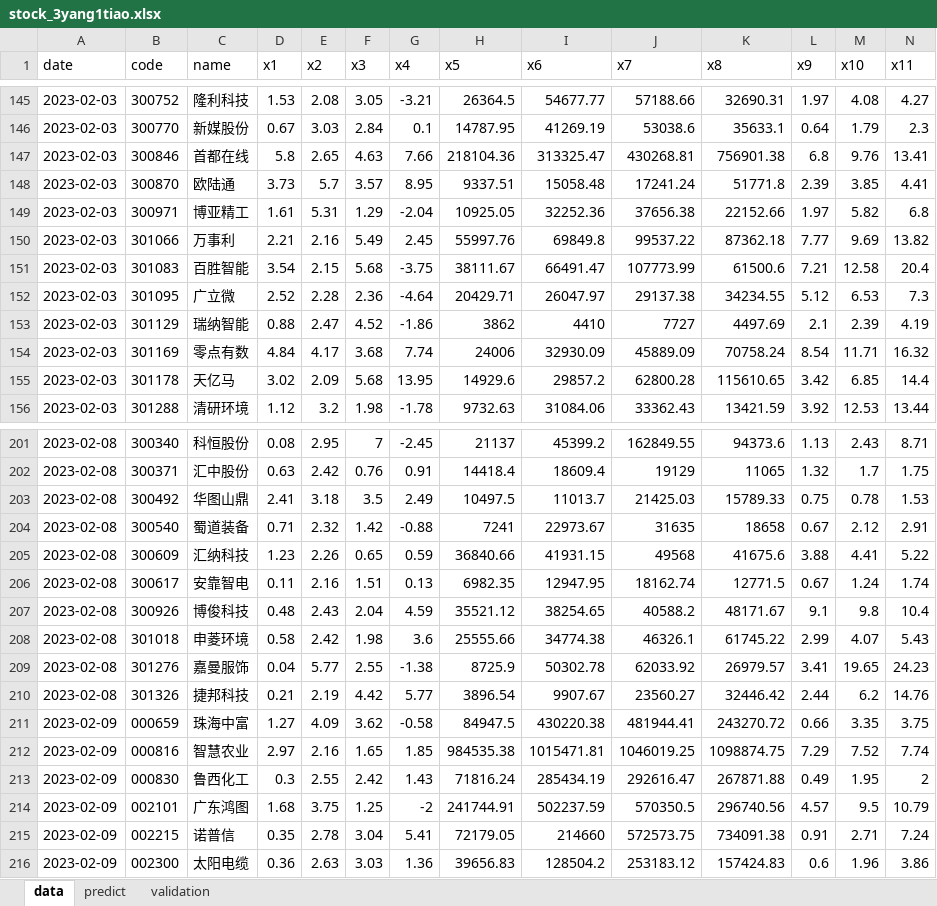
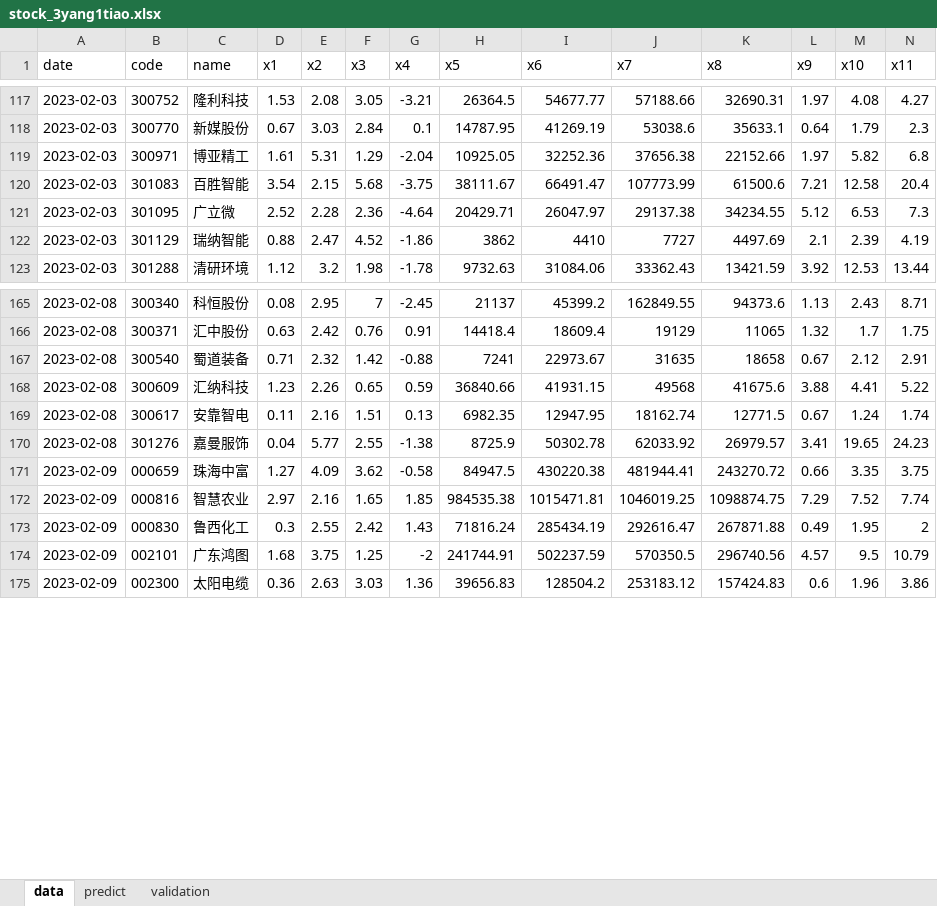
Before and after one commit to lvseouren/stock_pick, an Excel workbook: MachineLearning/data/stock_3yang1tiao.xlsx, sheet data, drawn as a sheet; only a part is shown, gaps mark what is left out; values as stored, in another font and other column widths than the file's, no borders; rows hold the shown columns only; the diff covers the shown part only; the diff names each change by its address in the sheet, - before the commit and + after, or states it on an @@ line.

```diff
--- a/MachineLearning/data/stock_3yang1tiao.xlsx (sheet data)
+++ b/MachineLearning/data/stock_3yang1tiao.xlsx (sheet data)
-row 147: 2023-02-03 | 300846 | 首都在线 | 5.8 | 2.65 | 4.63 | 7.66 | 218104.36 | 313325.47 | 430268.81 | 756901.38 | 6.8 | 9.76 | 13.41
-row 148: 2023-02-03 | 300870 | 欧陆通 | 3.73 | 5.7 | 3.57 | 8.95 | 9337.51 | 15058.48 | 17241.24 | 51771.8 | 2.39 | 3.85 | 4.41
-row 150: 2023-02-03 | 301066 | 万事利 | 2.21 | 2.16 | 5.49 | 2.45 | 55997.76 | 69849.8 | 99537.22 | 87362.18 | 7.77 | 9.69 | 13.82
-row 154: 2023-02-03 | 301169 | 零点有数 | 4.84 | 4.17 | 3.68 | 7.74 | 24006 | 32930.09 | 45889.09 | 70758.24 | 8.54 | 11.71 | 16.32
-row 155: 2023-02-03 | 301178 | 天亿马 | 3.02 | 2.09 | 5.68 | 13.95 | 14929.6 | 29857.2 | 62800.28 | 115610.65 | 3.42 | 6.85 | 14.4
-row 203: 2023-02-08 | 300492 | 华图山鼎 | 2.41 | 3.18 | 3.5 | 2.49 | 10497.5 | 11013.7 | 21425.03 | 15789.33 | 0.75 | 0.78 | 1.53
-row 207: 2023-02-08 | 300926 | 博俊科技 | 0.48 | 2.43 | 2.04 | 4.59 | 35521.12 | 38254.65 | 40588.2 | 48171.67 | 9.1 | 9.8 | 10.4
-row 208: 2023-02-08 | 301018 | 申菱环境 | 0.58 | 2.42 | 1.98 | 3.6 | 25555.66 | 34774.38 | 46326.1 | 61745.22 | 2.99 | 4.07 | 5.43
-row 210: 2023-02-08 | 301326 | 捷邦科技 | 0.21 | 2.19 | 4.42 | 5.77 | 3896.54 | 9907.67 | 23560.27 | 32446.42 | 2.44 | 6.2 | 14.76
-row 215: 2023-02-09 | 002215 | 诺普信 | 0.35 | 2.78 | 3.04 | 5.41 | 72179.05 | 214660 | 572573.75 | 734091.38 | 0.91 | 2.71 | 7.24
```
Also changed, not shown: 34 removed rows elsewhere in this sheet, sheet predict, 5 other files.
